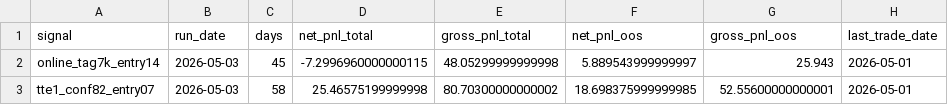
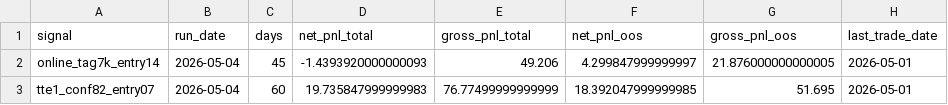
Before and after one commit to tonyli27/signal-dashboard, a CSV file: docs/latest/summary.csv, drawn as a sheet.

```diff
--- a/docs/latest/summary.csv
+++ b/docs/latest/summary.csv
@@ -1,3 +1,3 @@
 signal,run_date,days,net_pnl_total,gross_pnl_total,net_pnl_oos,gross_pnl_oos,last_trade_date
-online_tag7k_entry14,2026-05-03,45,-7.2996960000000115,48.05299999999998,5.889543999999997,25.943,2026-05-01
-tte1_conf82_entry07,2026-05-03,58,25.46575199999998,80.70300000000002,18.698375999999985,52.55600000000001,2026-05-01
+online_tag7k_entry14,2026-05-04,45,-1.4393920000000093,49.206,4.299847999999997,21.876000000000005,2026-05-01
+tte1_conf82_entry07,2026-05-04,60,19.735847999999983,76.77499999999999,18.392047999999985,51.695,2026-05-01
```
Also changed, not shown: 16 other files.
